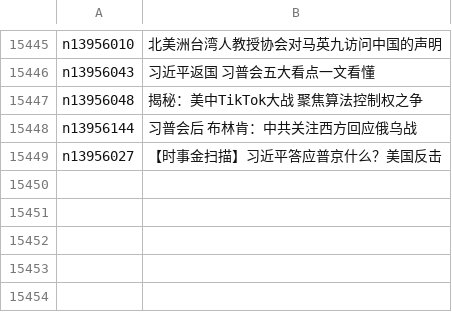
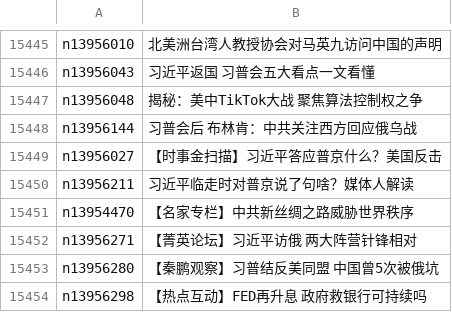
Before and after one commit to epic-marker/epoch-news, a CSV file: indexes/ncid277.csv, drawn as a sheet; only a part is shown, gaps mark what is left out.

```diff
--- a/indexes/ncid277.csv
+++ b/indexes/ncid277.csv
@@ -15449 +15449,6 @@ n13956144,习普会后 布林肯：中共关注西方回应俄乌战
 n13956027,【时事金扫描】习近平答应普京什么？美国反击
+n13956211,习近平临走时对普京说了句啥？媒体人解读
+n13954470,【名家专栏】中共新丝绸之路威胁世界秩序
+n13956271,【菁英论坛】习近平访俄 两大阵营针锋相对
+n13956280,【秦鹏观察】习普结反美同盟 中国曾5次被俄坑
+n13956298,【热点互动】FED再升息 政府救银行可持续吗
```
Also changed, not shown: indexes/ncid1078159.csv, indexes/ncid1078160.csv, 52 other files.
